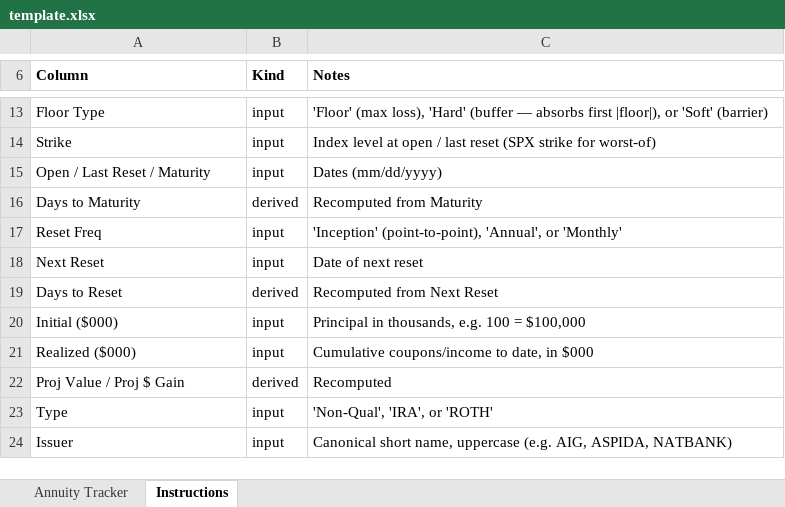
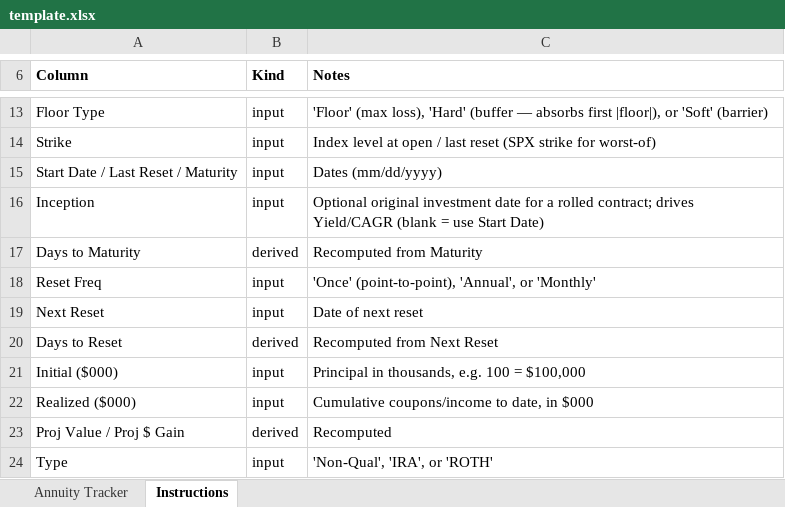
Before and after one commit to jimzucker/iHaveAnnuities, an Excel workbook: app/assets/template.xlsx, sheet Instructions, drawn as a sheet; only a part is shown, gaps mark what is left out; the shorter side is filled out with more unchanged rows; values as stored, in another font and other column widths than the file's, no borders; addresses are those after the commit; the diff names each change by its address in the sheet, - before the commit and + after, or states it on an @@ line.

```diff
--- a/app/assets/template.xlsx (sheet Instructions)
+++ b/app/assets/template.xlsx (sheet Instructions)
-A15 (Column): Open / Last Reset / Maturity
+A15 (Column): Start Date / Last Reset / Maturity
+row 16: Inception | input | Optional original investment date for a rolled contract; drives Yield/CAGR (blank = use Start Date)
-C18 (Notes): 'Inception' (point-to-point), 'Annual',…
+C18 (Notes): 'Once' (point-to-point), 'Annual',…
```
Also changed, not shown: sheet Annuity Tracker, app/assets/example-portfolio.xlsx, data/example-portfolio.xlsx, 4 other files.
